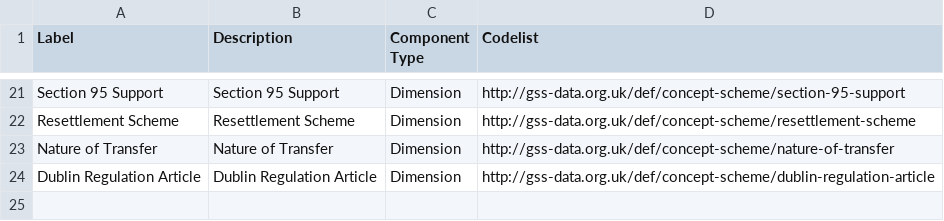
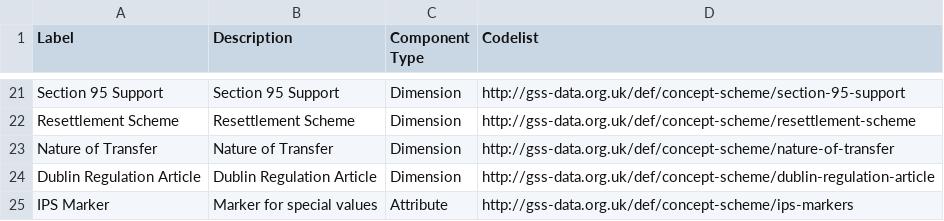
Before and after one commit to GSS-Cogs/ref_migration, a CSV file: components.csv, drawn as a sheet; only a part is shown, gaps mark what is left out; the diff names each change by its address in the sheet, - before the commit and + after, or states it on an @@ line.

```diff
--- a/components.csv
+++ b/components.csv
+row 25: IPS Marker | Marker for special values | Attribute | http://gss-data.org.uk/def/concept-scheme/ips-markers
```
Also changed, not shown: columns.csv, 2 other files.
